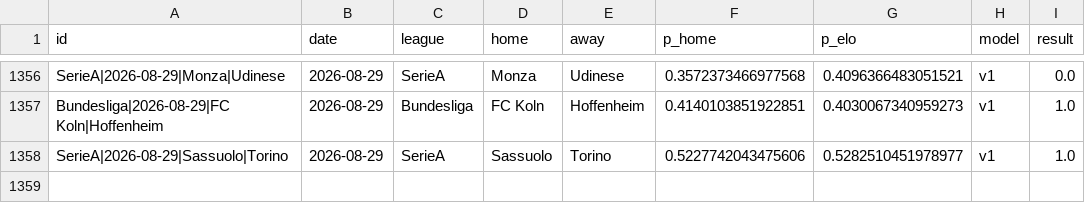
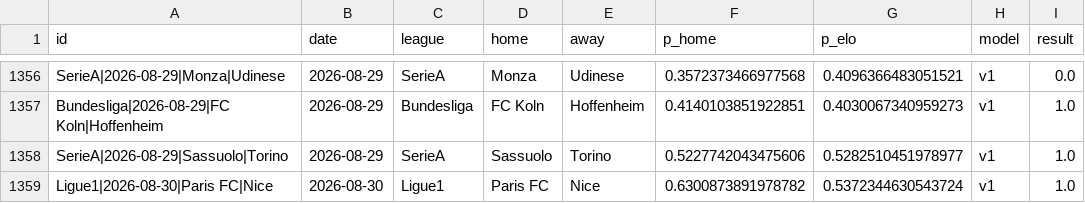
Before and after one commit to azcal/mbm-soccer, a CSV file: logs/graded.csv, drawn as a sheet; only a part is shown, gaps mark what is left out; the diff names each change by its address in the sheet, - before the commit and + after, or states it on an @@ line.

```diff
--- a/logs/graded.csv
+++ b/logs/graded.csv
+row 1359: Ligue1|2026-08-30|Paris FC|Nice | 2026-08-30 | Ligue1 | Paris FC | Nice | 0.6300873891978782 | 0.5372344630543724 | v1 | 1.0
```
Also changed, not shown: logs/predictions.csv, 3 other files.
